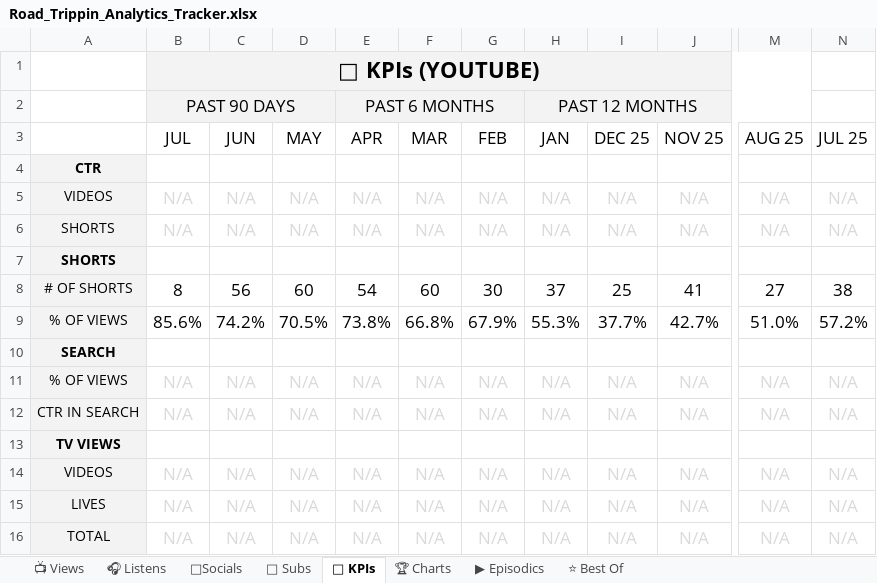
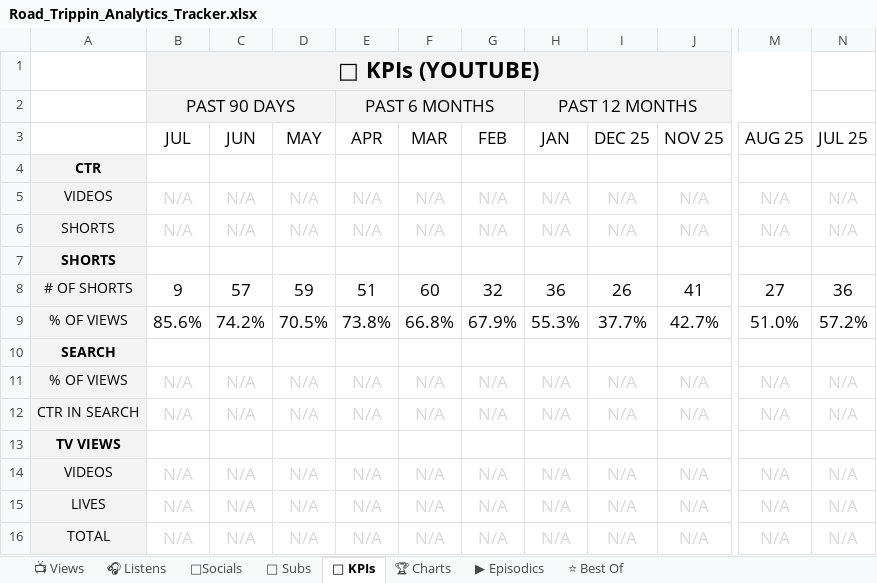
Before and after one commit to raindelaymedia/roadtrippin, an Excel workbook: master/shows/road_trippin/data/Road_Trippin_Analytics_Tracker.xlsx, sheet 🔑 KPIs, drawn as a sheet; only a part is shown, gaps mark what is left out; values as stored, in another font and other column widths than the file's, no borders; the diff names each change by its address in the sheet, - before the commit and + after, or states it on an @@ line.

```diff
--- a/master/shows/road_trippin/data/Road_Trippin_Analytics_Tracker.xlsx (sheet 🔑 KPIs)
+++ b/master/shows/road_trippin/data/Road_Trippin_Analytics_Tracker.xlsx (sheet 🔑 KPIs)
-B8 (JUL): 8
+B8 (JUL): 9
-C8 (JUN): 56
+C8 (JUN): 57
-D8 (MAY): 60
+D8 (MAY): 59
-E8 (APR): 54
+E8 (APR): 51
-G8 (FEB): 30
+G8 (FEB): 32
-H8 (JAN): 37
+H8 (JAN): 36
-I8 (DEC 25): 25
+I8 (DEC 25): 26
-N8 (JUL 25): 38
+N8 (JUL 25): 36
```
Also changed, not shown: sheet 👥 Subs, sheet ⭐ Best Of, sheet 📺 Views, sheet ▶ Episodics, 3 other files.
